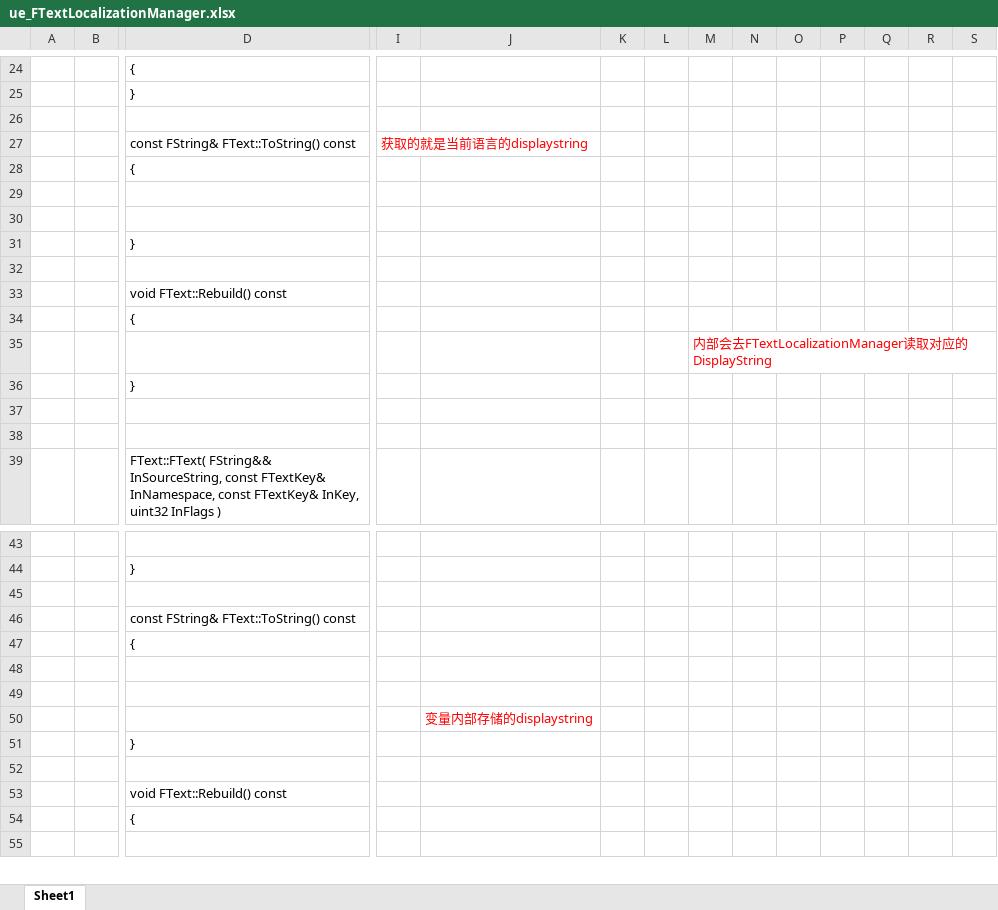
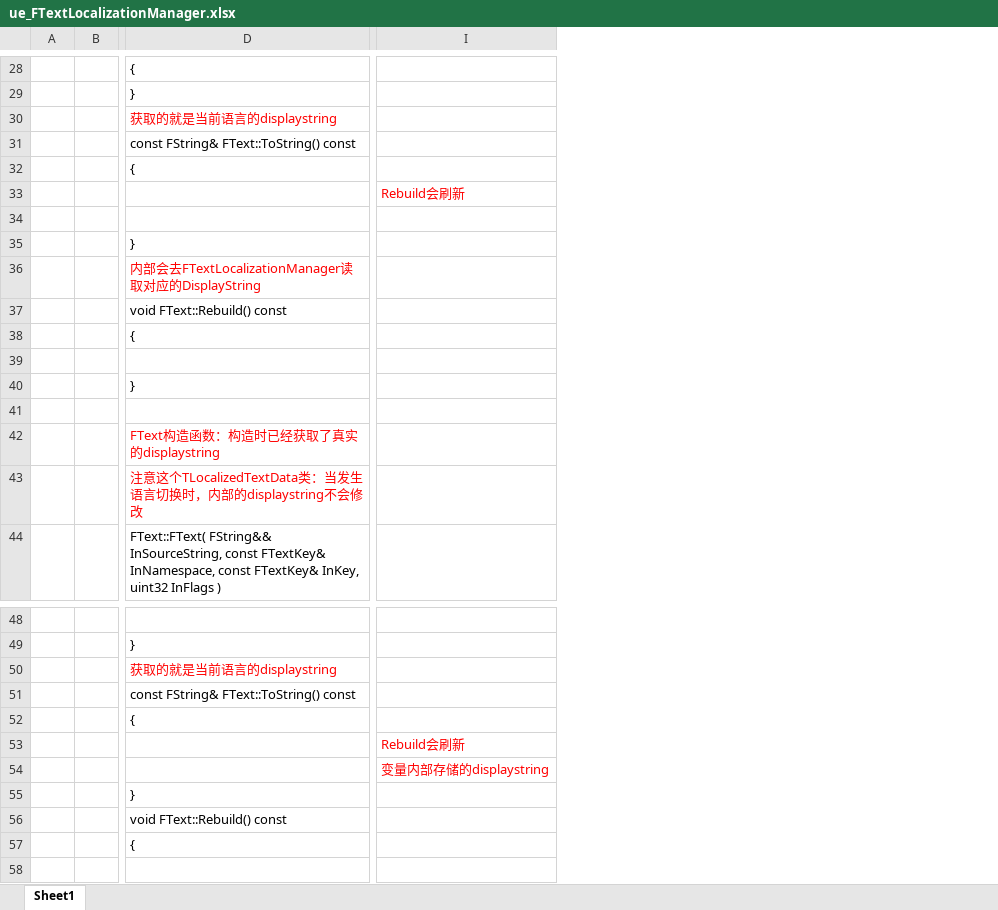
Before and after one commit to guanzhongdaoke/ue, an Excel workbook: doc/ue_FTextLocalizationManager.xlsx, sheet Sheet1, drawn as a sheet; only a part is shown, gaps mark what is left out; values as stored, in another font and other column widths than the file's, no borders; removed rows and columns are numbered as before the commit, all else as after; rows hold the shown columns only; the diff covers the shown part only; the diff names each change by its address in the sheet, - before the commit and + after, or states it on an @@ line.

```diff
--- a/doc/ue_FTextLocalizationManager.xlsx (sheet Sheet1)
+++ b/doc/ue_FTextLocalizationManager.xlsx (sheet Sheet1)
-column I, row 27: 获取的就是当前语言的displaystring
-column K, empty
-column L, empty
-column M, row 35: 内部会去FTextLocalizationManager读取对应的DisplayString
-column N, empty
-column O, empty
-column P, empty
-column Q, empty
-column R, empty
-column S, empty
-D30: (empty)
+D30: 获取的就是当前语言的displaystring
-I33: (empty)
+I33: Rebuild会刷新
-D36: (empty)
+D36: 内部会去FTextLocalizationManager读取对应的DisplayString
-row 37: (empty)
+row 42:  |  | FText构造函数：构造时已经获取了真实的displaystring
+row 43:  |  | 注意这个TLocalizedTextData类：当发生语言切换时，内部的displaystring不会修改
-D50: (empty)
+D50: 获取的就是当前语言的displaystring
-row 48: (empty)
-row 53: (empty)
+row 53:  |  |  | Rebuild会刷新
-row 52: (empty)
```
Also changed, not shown: 6 added rows, 2 removed rows, 5 edited cells and cell formats elsewhere in this sheet, doc/ue_Localization_Dashboard.xlsx, doc/ue_delegate.xlsx.
